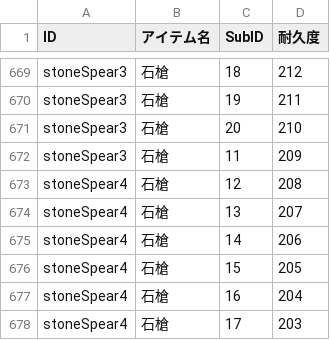
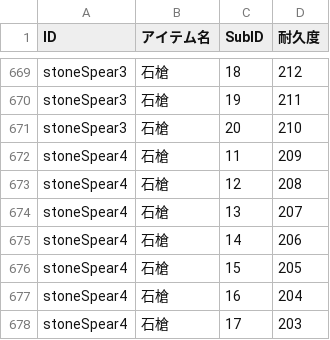
Before and after one commit to bibindon/StarmanLib, a CSV file: StarmanLib/x64/StarmanLibTest/storehouse.csv, drawn as a sheet; only a part is shown, gaps mark what is left out.

```diff
--- a/StarmanLib/x64/StarmanLibTest/storehouse.csv
+++ b/StarmanLib/x64/StarmanLibTest/storehouse.csv
@@ -671,3 +671,3 @@ stoneSpear3,石槍,19,211
 stoneSpear3,石槍,20,210
-stoneSpear3,石槍,11,209
+stoneSpear4,石槍,11,209
 stoneSpear4,石槍,12,208
```
Also changed, not shown: StarmanLib/x64/StarmanLibTest/craftsmanQueueSave.csv, StarmanLib/x64/StarmanLibTest/craftsmanSkillSave.csv, 5 other files.
